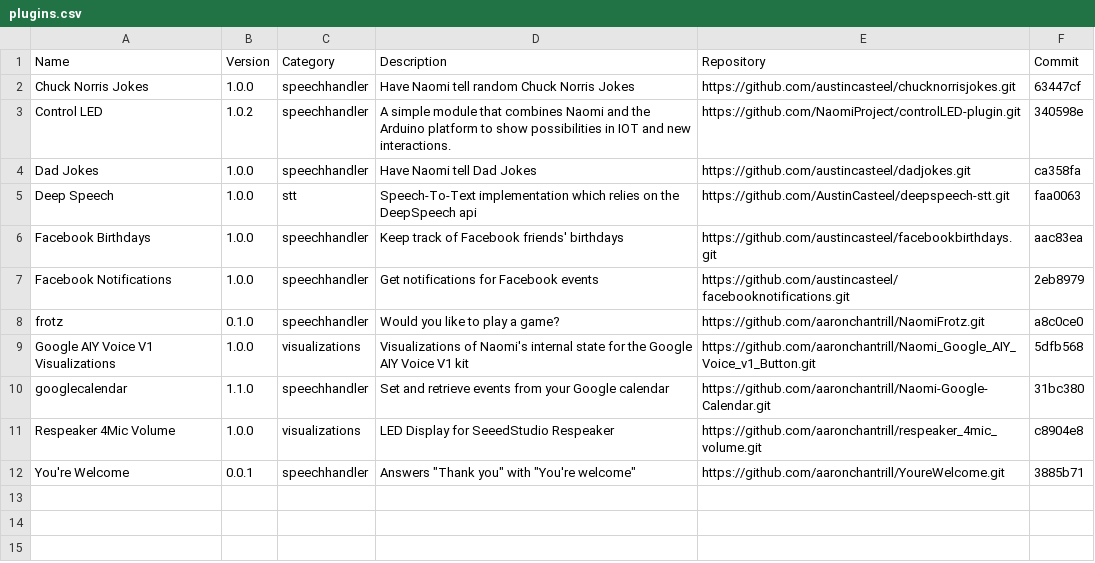
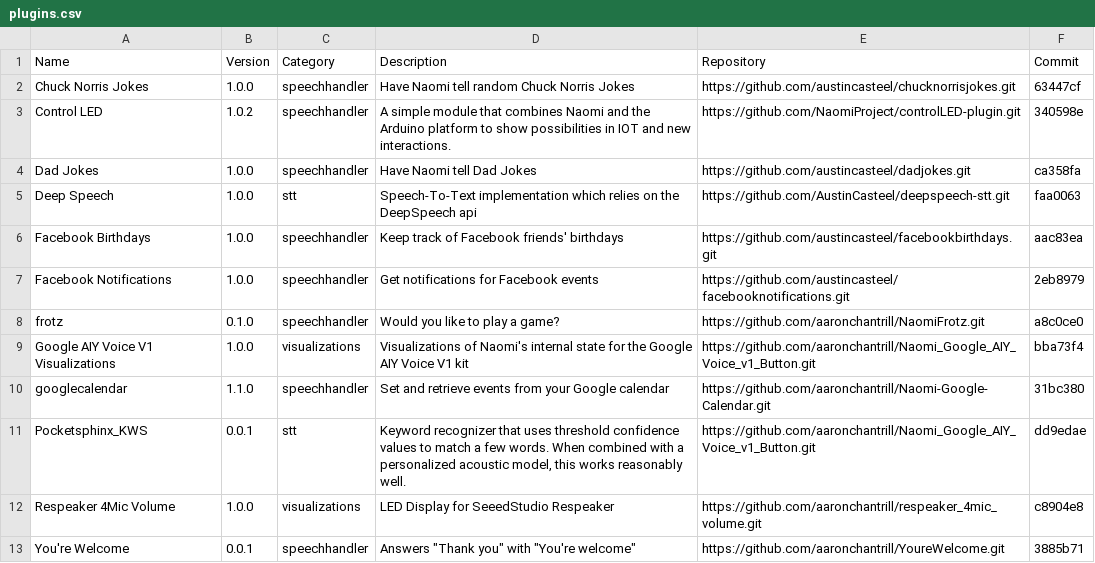
Before and after one commit to NaomiProject/naomi-plugins, a CSV file: plugins.csv, drawn as a sheet.

Commit message:
Pocketsphinx_KWS
Adding Pocketsphinx_KWS Speech to Text plugin and updating the
Google AIY visualization plugin.

```diff
--- a/plugins.csv
+++ b/plugins.csv
@@ -8,4 +8,5 @@ Name,Version,Category,Description,Repository,Commit
 "frotz","0.1.0","speechhandler","Would you like to play a game?","https://github.com/aaronchantrill/NaomiFrotz.git","a8c0ce0"
-"Google AIY Voice V1 Visualizations","1.0.0","visualizations","Visualizations of Naomi's internal state for the Google AIY Voice V1 kit","https://github.com/aaronchantrill/Naomi_Google_AIY_Voice_v1_Button.git","5dfb568"
+"Google AIY Voice V1 Visualizations","1.0.0","visualizations","Visualizations of Naomi's internal state for the Google AIY Voice V1 kit","https://github.com/aaronchantrill/Naomi_Google_AIY_Voice_v1_Button.git","bba73f4"
 "googlecalendar","1.1.0","speechhandler","Set and retrieve events from your Google calendar","https://github.com/aaronchantrill/Naomi-Google-Calendar.git","31bc380"
+"Pocketsphinx_KWS","0.0.1","stt","Keyword recognizer that uses threshold confidence values to match a few words. When combined with a personalized acoustic model, this works reasonably well.","https://github.com/aaronchantrill/Naomi_Google_AIY_Voice_v1_Button.git","dd9edae"
 "Respeaker 4Mic Volume","1.0.0","visualizations","LED Display for SeeedStudio Respeaker","https://github.com/aaronchantrill/respeaker_4mic_volume.git","c8904e8"
```
